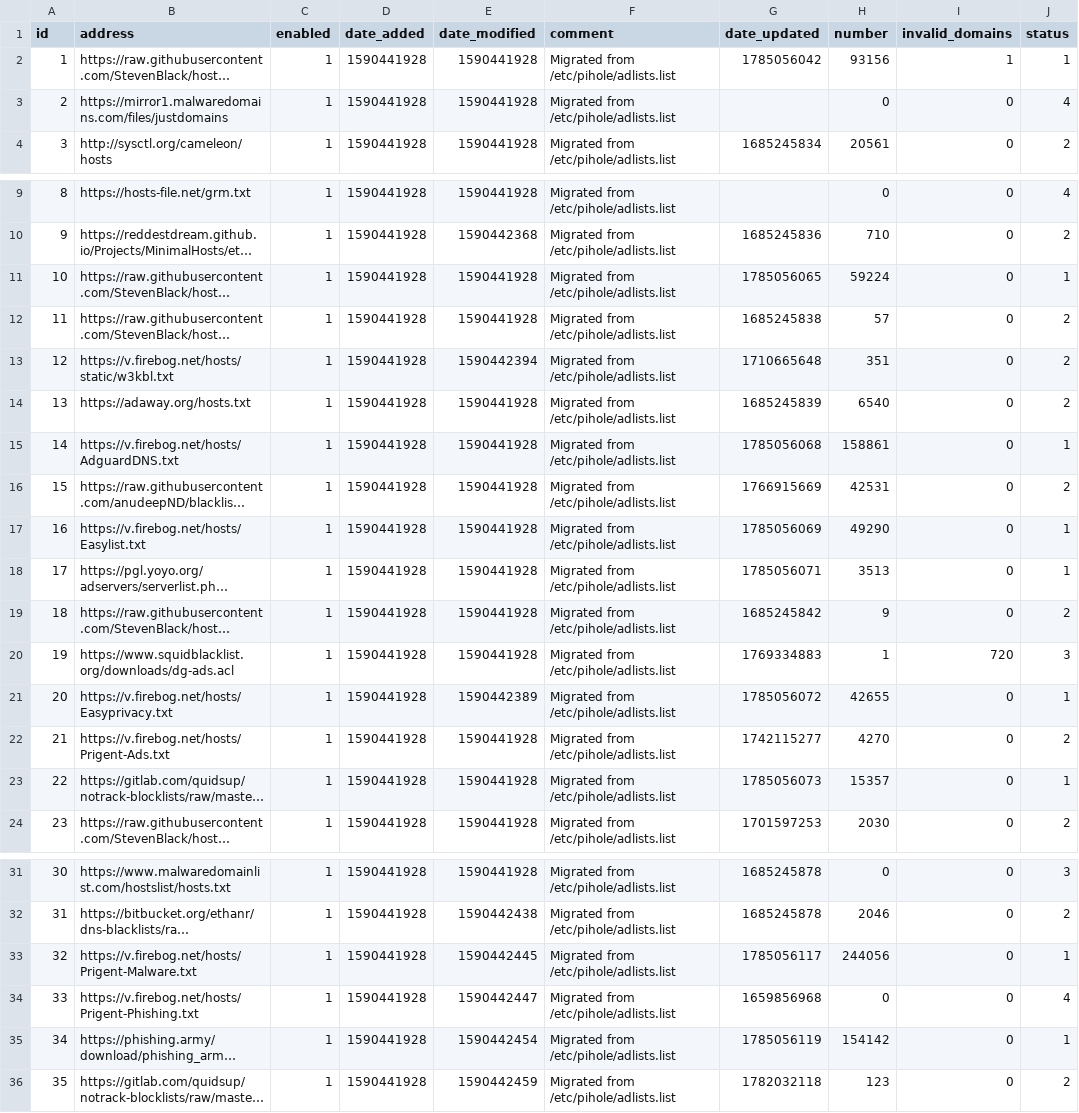
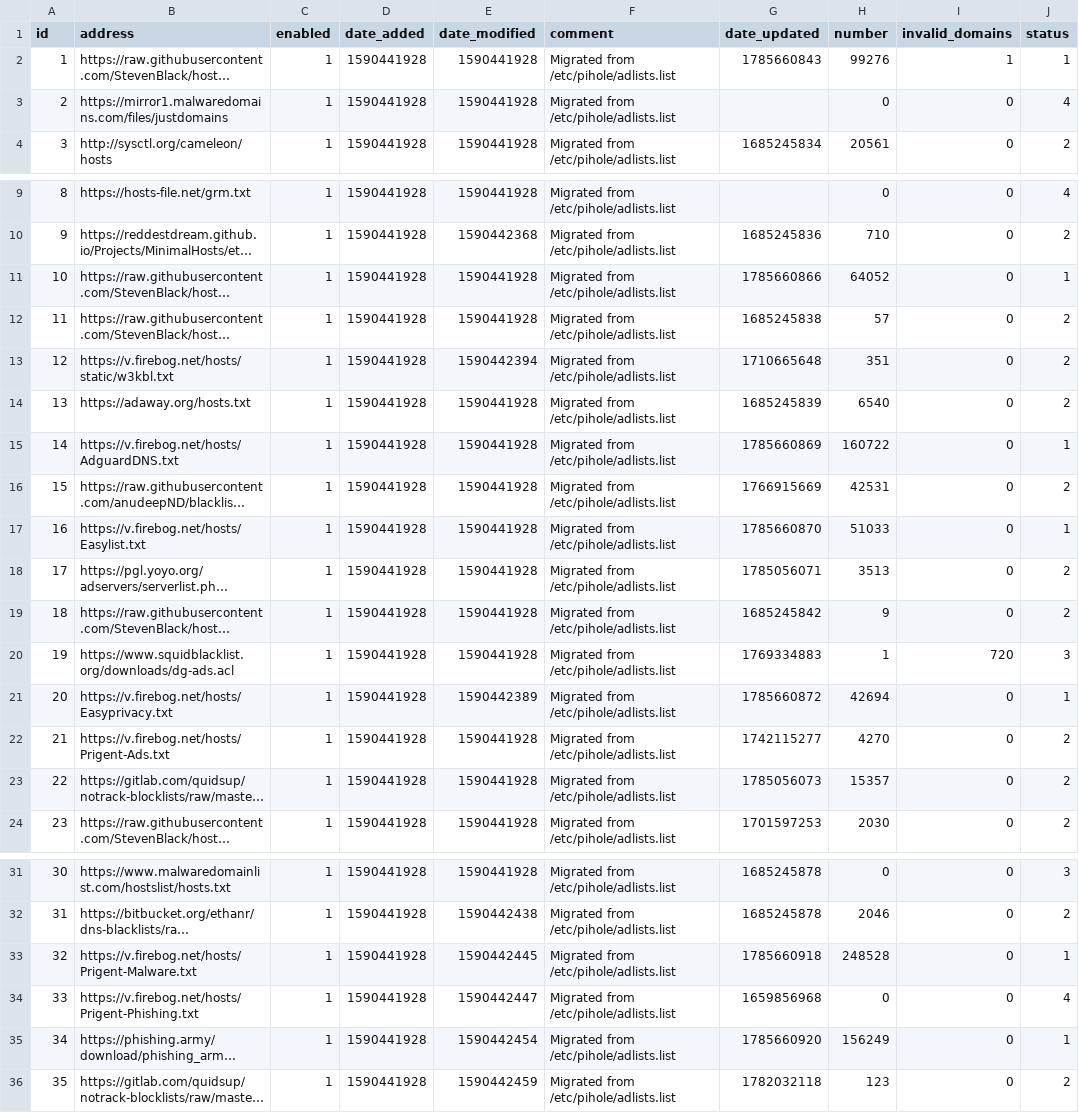
Before and after one commit to vaparr/my-pihole-lists, a CSV file: adlist.csv, drawn as a sheet; only a part is shown, gaps mark what is left out; long unchanged cells end in …; the diff names each change by its address in the sheet, - before the commit and + after, or states it on an @@ line.

Commit message:
Updated August  2, 2026  7:00am

```diff
--- a/adlist.csv
+++ b/adlist.csv
-G2 (date_updated): 1785056042
+G2 (date_updated): 1785660843
-H2 (number): 93156
+H2 (number): 99276
-G11 (date_updated): 1785056065
+G11 (date_updated): 1785660866
-H11 (number): 59224
+H11 (number): 64052
-G15 (date_updated): 1785056068
+G15 (date_updated): 1785660869
-H15 (number): 158861
+H15 (number): 160722
-G17 (date_updated): 1785056069
+G17 (date_updated): 1785660870
-H17 (number): 49290
+H17 (number): 51033
-J18 (status): 1
+J18 (status): 2
-G21 (date_updated): 1785056072
+G21 (date_updated): 1785660872
-H21 (number): 42655
+H21 (number): 42694
-J23 (status): 1
+J23 (status): 2
-G33 (date_updated): 1785056117
+G33 (date_updated): 1785660918
-H33 (number): 244056
+H33 (number): 248528
-G35 (date_updated): 1785056119
+G35 (date_updated): 1785660920
-H35 (number): 154142
+H35 (number): 156249
```
